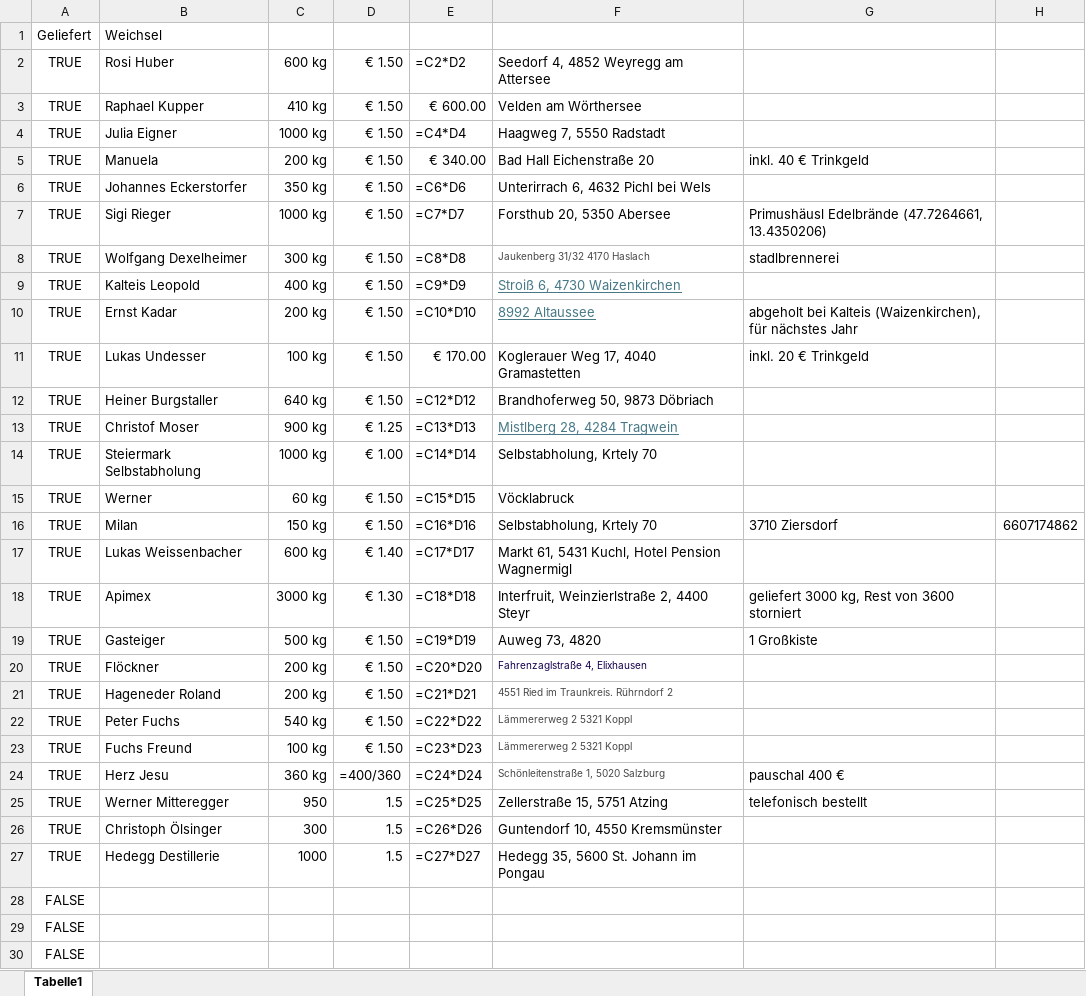
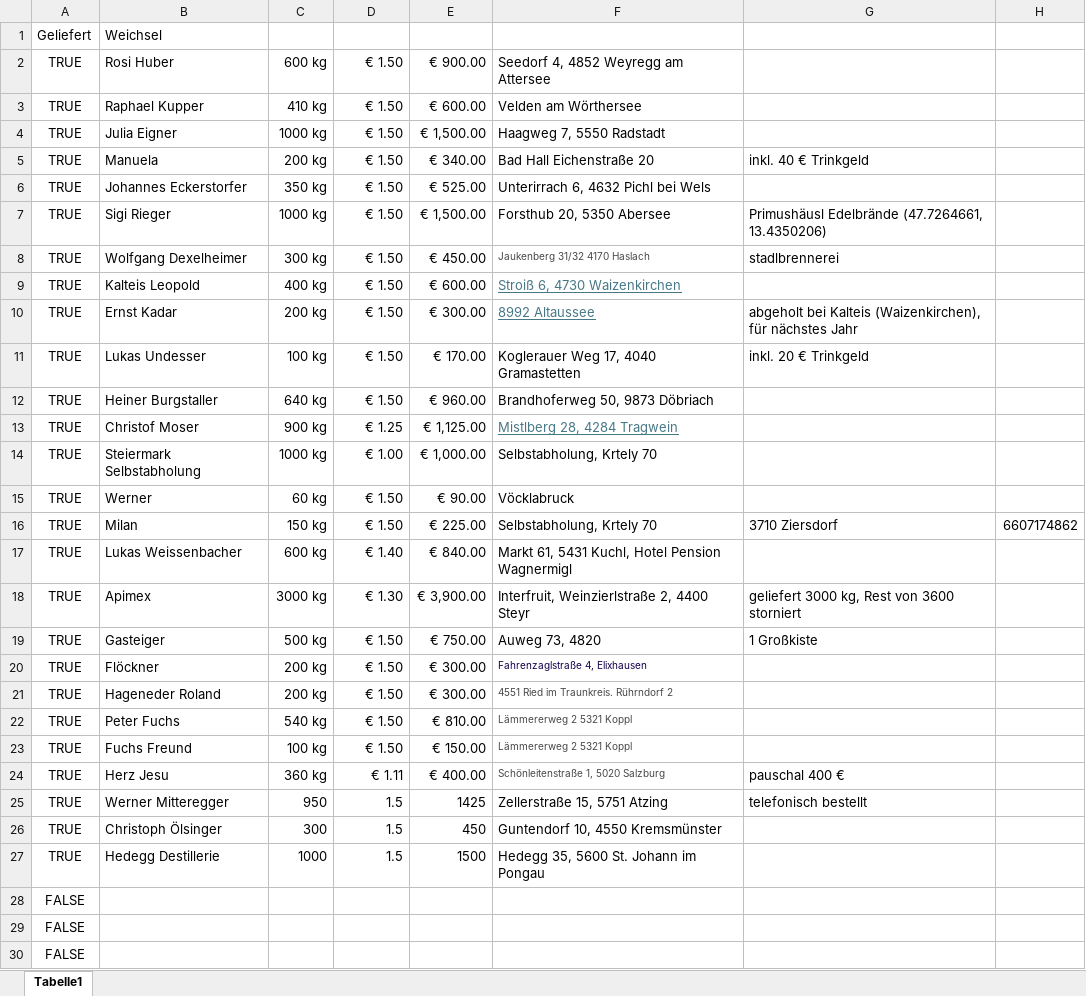
Before and after one commit to Dendak/mapa-rozvozu-ovoce, an Excel workbook: Obst.xlsx, sheet Tabelle1, drawn as a sheet; only a part is shown; values as stored, in another font and other column widths than the file's, no borders; formulas without a stored value are shown as written; conditional formats not drawn; the diff covers the shown part only; the diff names each change by its address in the sheet, - before the commit and + after, or states it on an @@ line.

Commit message:
Automaticka aktualizace dat

```diff
--- a/Obst.xlsx (sheet Tabelle1)
+++ b/Obst.xlsx (sheet Tabelle1)
-E2: =C2*D2
+E2: € 900.00
-E4: =C4*D4
+E4: € 1,500.00
-E6: =C6*D6
+E6: € 525.00
-E7: =C7*D7
+E7: € 1,500.00
-E8: =C8*D8
+E8: € 450.00
-E9: =C9*D9
+E9: € 600.00
-E10: =C10*D10
+E10: € 300.00
-E12: =C12*D12
+E12: € 960.00
-E13: =C13*D13
+E13: € 1,125.00
-E14: =C14*D14
+E14: € 1,000.00
-E15: =C15*D15
+E15: € 90.00
-E16: =C16*D16
+E16: € 225.00
-E17: =C17*D17
+E17: € 840.00
-E18: =C18*D18
+E18: € 3,900.00
-E19: =C19*D19
+E19: € 750.00
-E20: =C20*D20
+E20: € 300.00
-E21: =C21*D21
+E21: € 300.00
-E22: =C22*D22
+E22: € 810.00
-E23: =C23*D23
+E23: € 150.00
-D24: =400/360
+D24: € 1.11
-E24: =C24*D24
+E24: € 400.00
-E25: =C25*D25
+E25: 1425
-E26: =C26*D26
+E26: 450
-E27: =C27*D27
+E27: 1500
```
Also changed, not shown: 3 edited cells elsewhere in this sheet.
